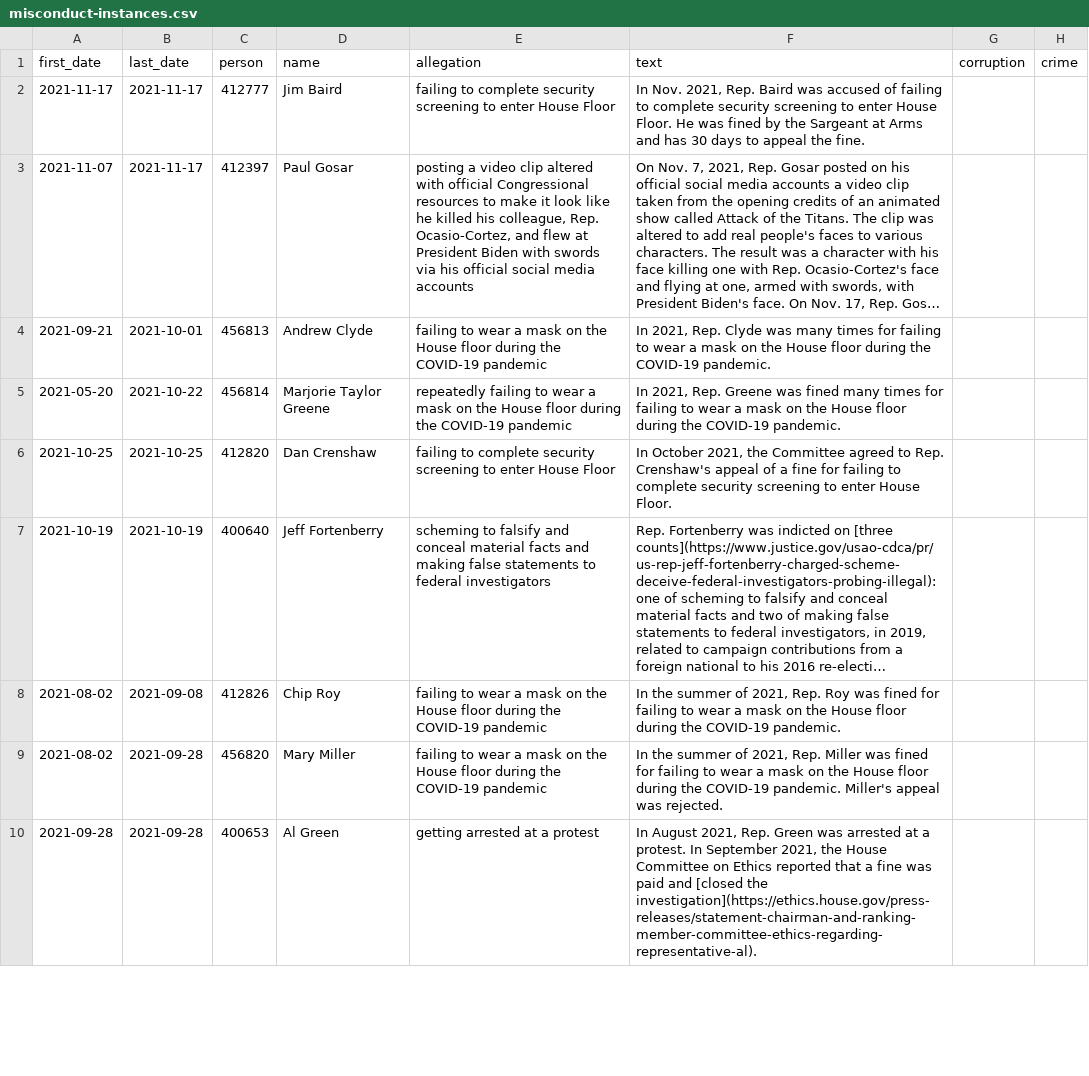
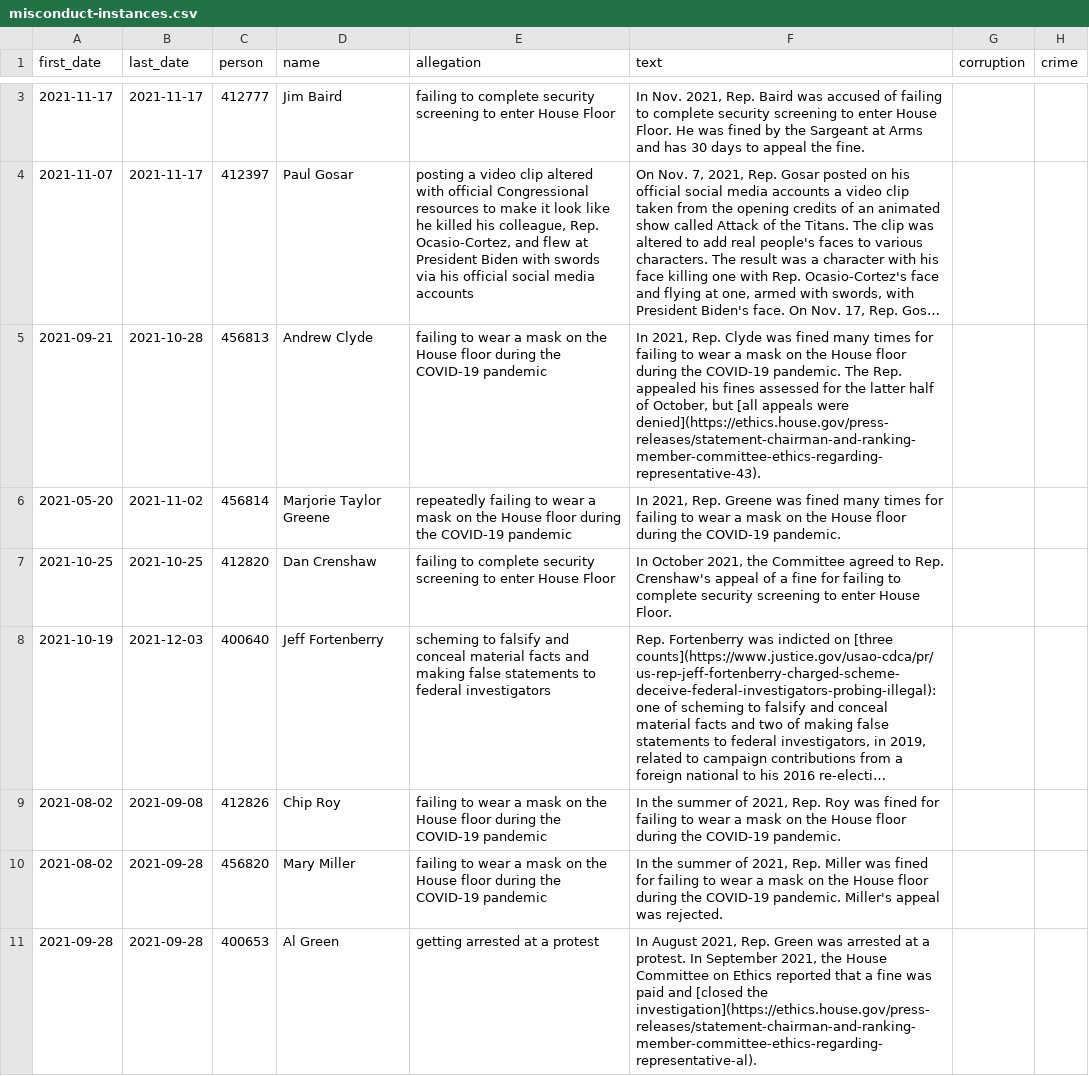
Before and after one commit to govtrack/misconduct, a CSV file: misconduct-instances.csv, drawn as a sheet; only a part is shown, gaps mark what is left out; long unchanged cells end in …; addresses are those after the commit; the diff covers the shown part only; the diff names each change by its address in the sheet, - before the commit and + after, or states it on an @@ line.

```diff
--- a/misconduct-instances.csv
+++ b/misconduct-instances.csv
-B5 (last_date): 2021-10-01
+B5 (last_date): 2021-10-28
-F5 (text): …Clyde was many times for failing to wear a mask on the House floor during the COVID-19 pandemic.
+F5 (text): …Clyde was fined many times for failing to wear a mask on the House floor during the COVID-19 pandemic. The Rep. appealed his fines assessed for the latter half of October, but [all appeals were denied](https://ethics.house.gov/press-releases/statement-chairman-and-ranking-member-committee-ethics-regarding-representative-43).
-B6 (last_date): 2021-10-22
+B6 (last_date): 2021-11-02
-B8 (last_date): 2021-10-19
+B8 (last_date): 2021-12-03
```
Also changed, not shown: 1 added row elsewhere in this file, 1 other file.
